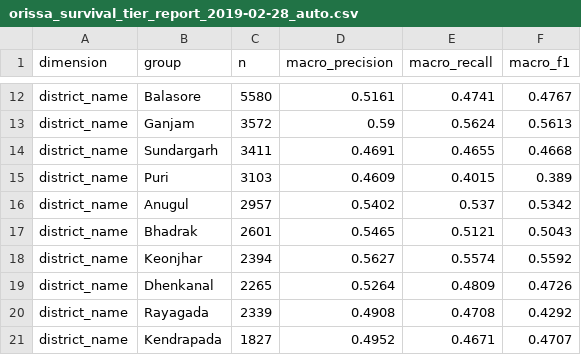
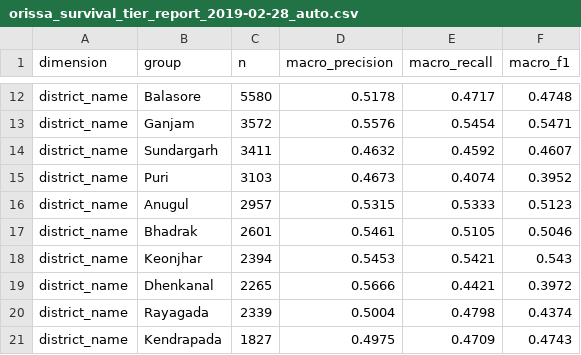
Before and after one commit to Paperfloat/case-delay-risk-predictor, a CSV file: reports/orissa_survival_tier_report_2019-02-28_auto.csv, drawn as a sheet; only a part is shown, gaps mark what is left out; the diff covers the shown part only; the diff names each change by its address in the sheet, - before the commit and + after, or states it on an @@ line.

```diff
--- a/reports/orissa_survival_tier_report_2019-02-28_auto.csv
+++ b/reports/orissa_survival_tier_report_2019-02-28_auto.csv
-D12 (macro_precision): 0.5161
+D12 (macro_precision): 0.5178
-E12 (macro_recall): 0.4741
+E12 (macro_recall): 0.4717
-F12 (macro_f1): 0.4767
+F12 (macro_f1): 0.4748
-D13 (macro_precision): 0.59
+D13 (macro_precision): 0.5576
-E13 (macro_recall): 0.5624
+E13 (macro_recall): 0.5454
-F13 (macro_f1): 0.5613
+F13 (macro_f1): 0.5471
-D14 (macro_precision): 0.4691
+D14 (macro_precision): 0.4632
-E14 (macro_recall): 0.4655
+E14 (macro_recall): 0.4592
-F14 (macro_f1): 0.4668
+F14 (macro_f1): 0.4607
-D15 (macro_precision): 0.4609
+D15 (macro_precision): 0.4673
-E15 (macro_recall): 0.4015
+E15 (macro_recall): 0.4074
-F15 (macro_f1): 0.389
+F15 (macro_f1): 0.3952
-D16 (macro_precision): 0.5402
+D16 (macro_precision): 0.5315
-E16 (macro_recall): 0.537
+E16 (macro_recall): 0.5333
-F16 (macro_f1): 0.5342
+F16 (macro_f1): 0.5123
-D17 (macro_precision): 0.5465
+D17 (macro_precision): 0.5461
-E17 (macro_recall): 0.5121
+E17 (macro_recall): 0.5105
-F17 (macro_f1): 0.5043
+F17 (macro_f1): 0.5046
-D18 (macro_precision): 0.5627
+D18 (macro_precision): 0.5453
-E18 (macro_recall): 0.5574
+E18 (macro_recall): 0.5421
-F18 (macro_f1): 0.5592
+F18 (macro_f1): 0.543
-D19 (macro_precision): 0.5264
+D19 (macro_precision): 0.5666
-E19 (macro_recall): 0.4809
+E19 (macro_recall): 0.4421
-F19 (macro_f1): 0.4726
+F19 (macro_f1): 0.3972
-D20 (macro_precision): 0.4908
+D20 (macro_precision): 0.5004
-E20 (macro_recall): 0.4708
+E20 (macro_recall): 0.4798
-F20 (macro_f1): 0.4292
+F20 (macro_f1): 0.4374
-D21 (macro_precision): 0.4952
+D21 (macro_precision): 0.4975
-E21 (macro_recall): 0.4671
+E21 (macro_recall): 0.4709
-F21 (macro_f1): 0.4707
+F21 (macro_f1): 0.4743
```
Also changed, not shown: 5 added rows, 7 removed rows and 96 edited cells elsewhere in this file, reports/bihar_survival_fairness_2019-05-31.csv, reports/bihar_survival_tier_report_2019-05-31_auto.csv, 5 other files.
